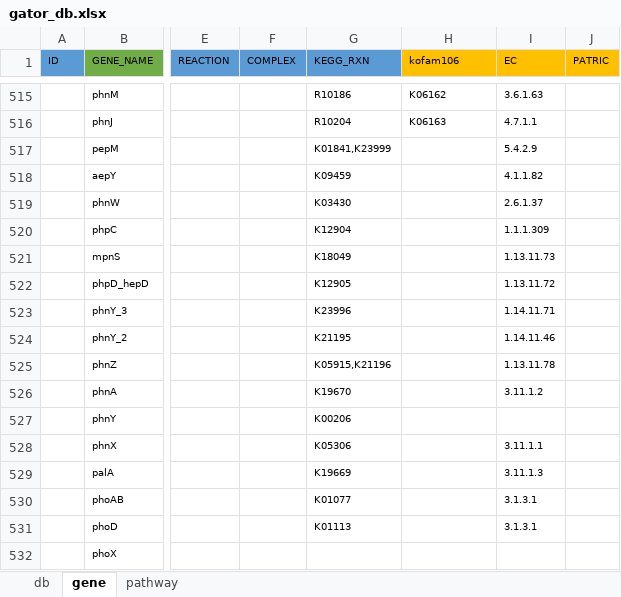
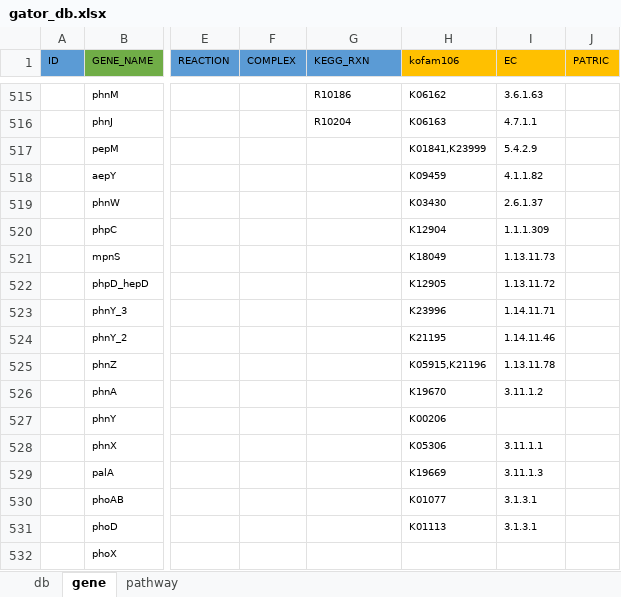
Before and after one commit to jeffkimbrel/gator, an Excel workbook: gator_db.xlsx, sheet gene, drawn as a sheet; only a part is shown, gaps mark what is left out; values as stored, in another font and other column widths than the file's, no borders; the diff names each change by its address in the sheet, - before the commit and + after, or states it on an @@ line.

Commit message:
v1.6.1
Added "score as ratio" mode to include KOFAMs that don't pass the threshold. Filter anything over 1 to keep as passed.

```diff
--- a/gator_db.xlsx (sheet gene)
+++ b/gator_db.xlsx (sheet gene)
-G517 (KEGG_RXN): K01841,K23999
+G517 (KEGG_RXN): (empty)
-H517 (kofam106): (empty)
+H517 (kofam106): K01841,K23999
-G518 (KEGG_RXN): K09459
+G518 (KEGG_RXN): (empty)
-H518 (kofam106): (empty)
+H518 (kofam106): K09459
-G519 (KEGG_RXN): K03430
+G519 (KEGG_RXN): (empty)
-H519 (kofam106): (empty)
+H519 (kofam106): K03430
-G520 (KEGG_RXN): K12904
+G520 (KEGG_RXN): (empty)
-H520 (kofam106): (empty)
+H520 (kofam106): K12904
-G521 (KEGG_RXN): K18049
+G521 (KEGG_RXN): (empty)
-H521 (kofam106): (empty)
+H521 (kofam106): K18049
-G522 (KEGG_RXN): K12905
+G522 (KEGG_RXN): (empty)
-H522 (kofam106): (empty)
+H522 (kofam106): K12905
-G523 (KEGG_RXN): K23996
+G523 (KEGG_RXN): (empty)
-H523 (kofam106): (empty)
+H523 (kofam106): K23996
-G524 (KEGG_RXN): K21195
+G524 (KEGG_RXN): (empty)
-H524 (kofam106): (empty)
+H524 (kofam106): K21195
-G525 (KEGG_RXN): K05915,K21196
+G525 (KEGG_RXN): (empty)
-H525 (kofam106): (empty)
+H525 (kofam106): K05915,K21196
-G526 (KEGG_RXN): K19670
+G526 (KEGG_RXN): (empty)
-H526 (kofam106): (empty)
+H526 (kofam106): K19670
-G527 (KEGG_RXN): K00206
+G527 (KEGG_RXN): (empty)
-H527 (kofam106): (empty)
+H527 (kofam106): K00206
-G528 (KEGG_RXN): K05306
+G528 (KEGG_RXN): (empty)
-H528 (kofam106): (empty)
+H528 (kofam106): K05306
-G529 (KEGG_RXN): K19669
+G529 (KEGG_RXN): (empty)
-H529 (kofam106): (empty)
+H529 (kofam106): K19669
-G530 (KEGG_RXN): K01077
+G530 (KEGG_RXN): (empty)
-H530 (kofam106): (empty)
+H530 (kofam106): K01077
-G531 (KEGG_RXN): K01113
+G531 (KEGG_RXN): (empty)
-H531 (kofam106): (empty)
+H531 (kofam106): K01113
```
Also changed, not shown: sheet db, 2 other files.
